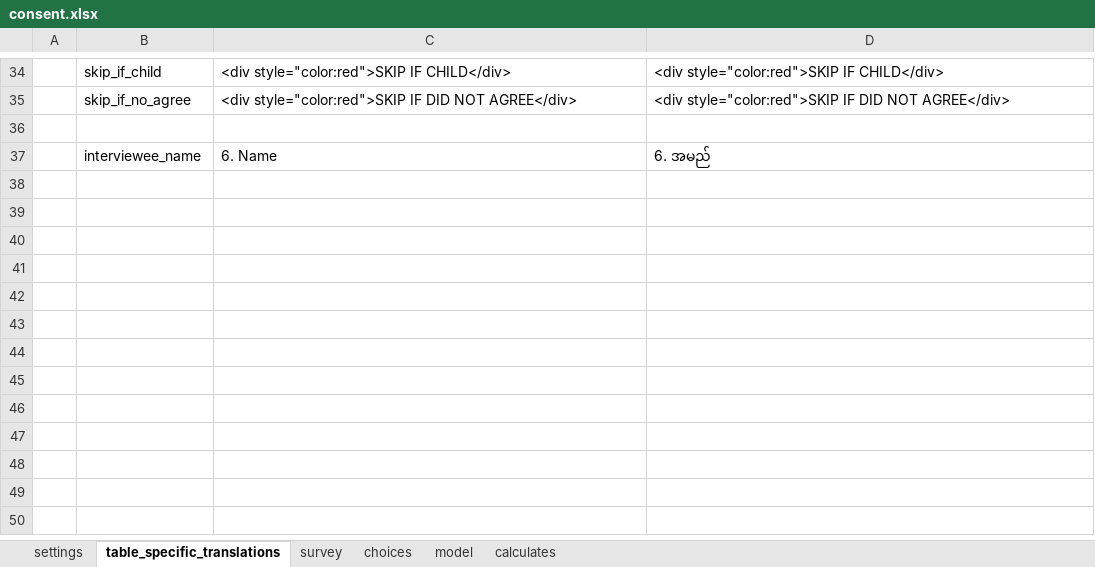
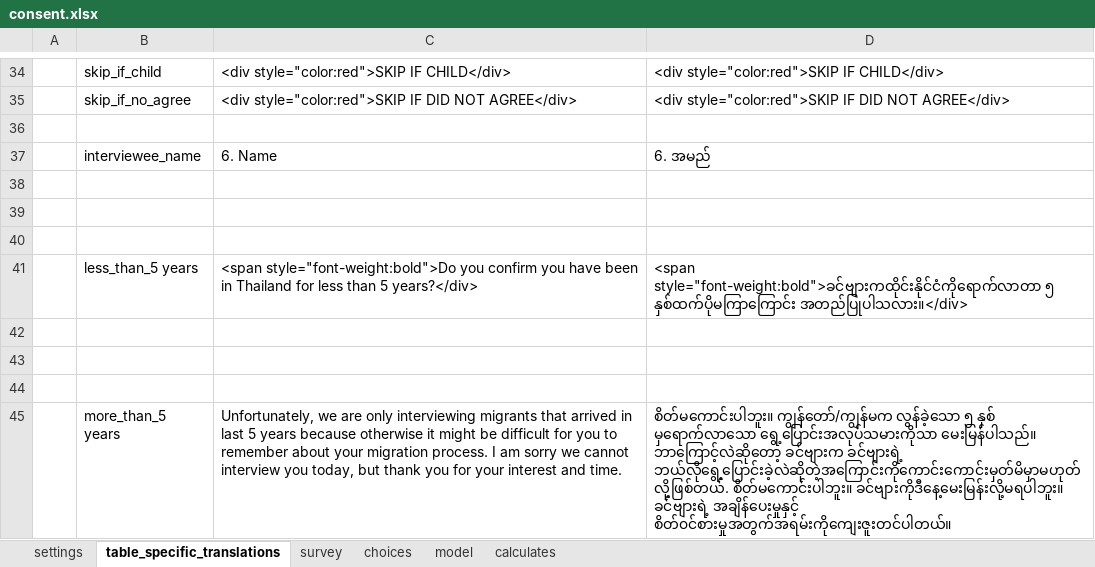
Before and after one commit to feature-creature/egocentric-labour-migration, an Excel workbook: tables/consent/forms/consent/consent.xlsx, sheet table_specific_translations, drawn as a sheet; only a part is shown, gaps mark what is left out; values as stored, in another font and other column widths than the file's, no borders; the diff names each change by its address in the sheet, - before the commit and + after, or states it on an @@ line.

Commit message:
add 5 year limit since migration

```diff
--- a/tables/consent/forms/consent/consent.xlsx (sheet table_specific_translations)
+++ b/tables/consent/forms/consent/consent.xlsx (sheet table_specific_translations)
+row 38: (empty)
+row 39: (empty)
+row 40: (empty)
+row 41:  | less_than_5 years | <span style="font-weight:bold">Do you confirm you have been in Thailand for less than 5 years?</div> | <span style="font-weight:bold">ခင်ဗျားကထိုင်းနိုင်ငံကိုရောက်လာတာ ၅ နှစ်ထက်ပိုမကြာကြောင်း အတည်ပြုပါသလား။</div>
+row 42: (empty)
+row 43: (empty)
+row 44: (empty)
+row 45:  | more_than_5 years | Unfortunately, we are only interviewing migrants that arrived in last 5 years because otherwise it might be difficult for you to remember about your migration process. I am sorry we cannot interview you today, but thank you for your interest and time. | စိတ်မကောင်းပါဘူး။ ကျွန်တော်/ကျွန်မက လွန်ခဲ့သော ၅ နှစ် မှရောက်လာသော ရွေ့ပြောင်းအလုပ်သမားကိုသာ မေးမြန်ပါသည်။ ဘာကြောင့်လဲဆိုတော့ ခင်ဗျားက ခင်ဗျားရဲ့ ဘယ်လိုရွေ့ပြောင်းခဲ့လဲဆိုတဲ့အကြောင်းကိုကောင်းကောင်းမှတ်မိမှာမဟုတ်လို့ဖြစ်တယ်. စိတ်မကောင်းပါဘူး။ ခင်ဗျားကိုဒီနေ့မေးမြန်းလို့မရပါဘူး။ ခင်ဗျားရဲ့ အချိန်ပေးမှုနှင့် စိတ်၀င်စားမှုအတွက်အရမ်းကိုကျေးဇူးတင်ပါတယ်။
```
Also changed, not shown: sheet survey, sheet choices, sheet model, sheet calculates.
